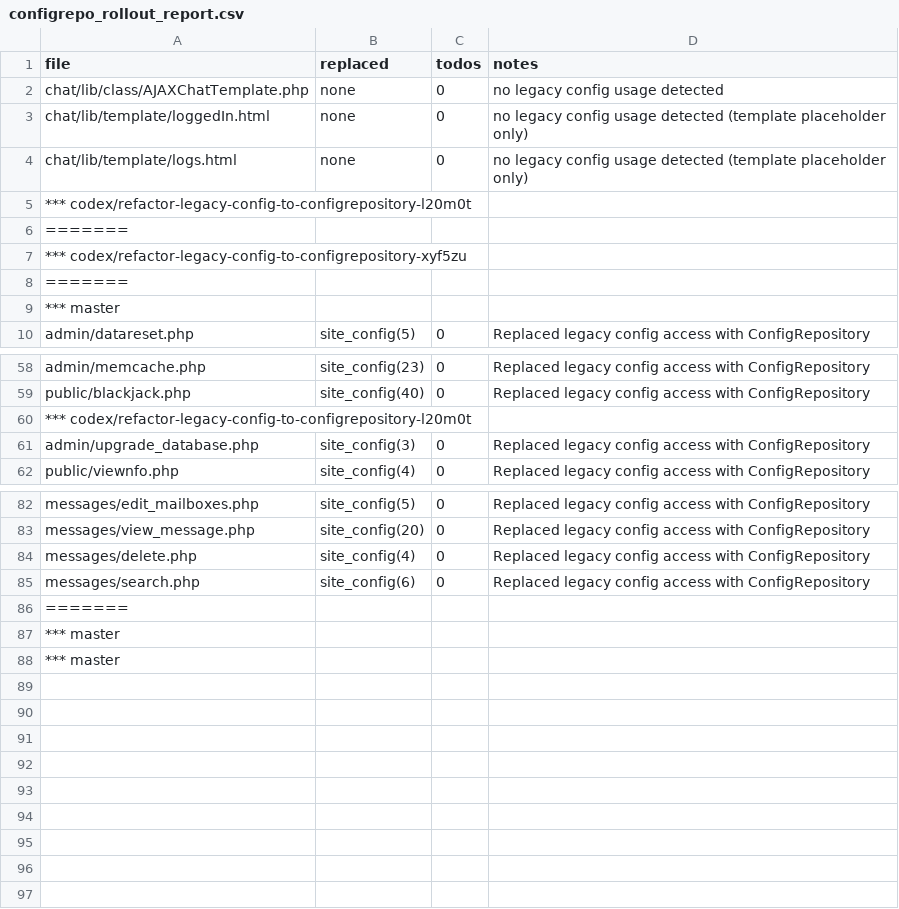
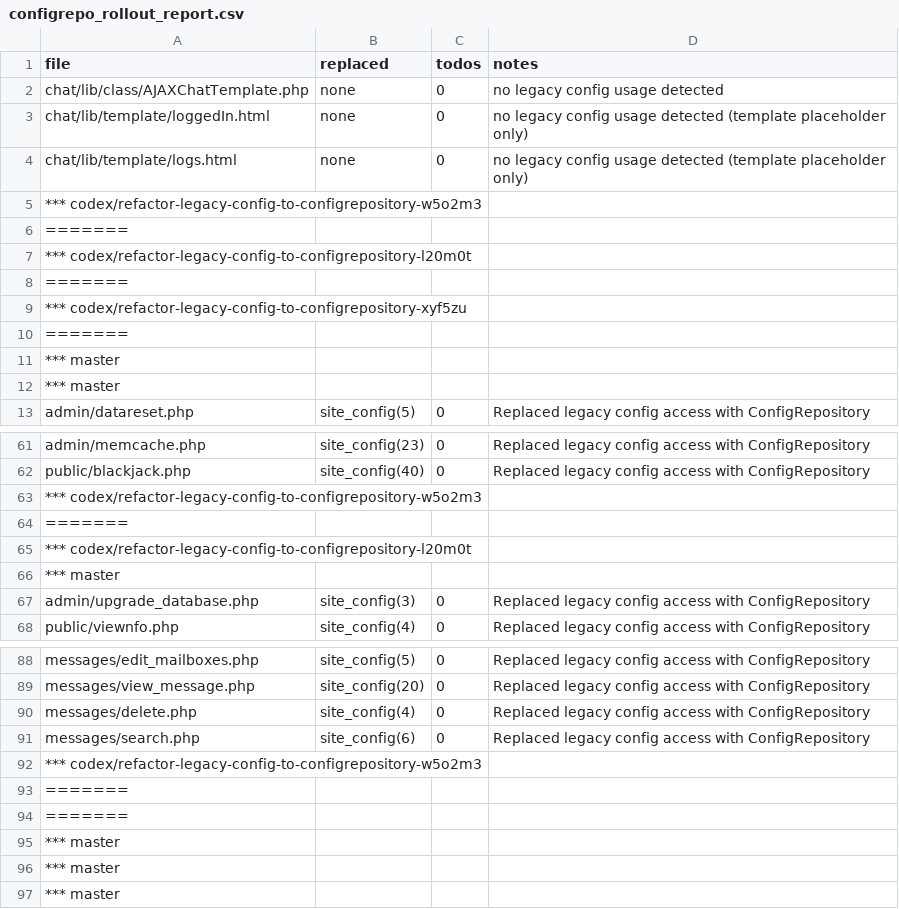
Before and after one commit to trackerone/Pu-239, a CSV file: tools/configrepo_rollout_report.csv, drawn as a sheet; only a part is shown, gaps mark what is left out; the diff names each change by its address in the sheet, - before the commit and + after, or states it on an @@ line.

Commit message:
refactor: replace legacy constants/ → ConfigRepository (batch offset=125) (#136)

```diff
--- a/tools/configrepo_rollout_report.csv
+++ b/tools/configrepo_rollout_report.csv
+row 5: *** codex/refactor-legacy-config-to-configrepository-w5o2m3
+row 6: =======
+row 11: *** master
+row 63: *** codex/refactor-legacy-config-to-configrepository-w5o2m3
+row 64: =======
+row 66: *** master
+row 92: *** codex/refactor-legacy-config-to-configrepository-w5o2m3
+row 94: =======
+row 95: *** master
```
Also changed, not shown: 3 other files.
